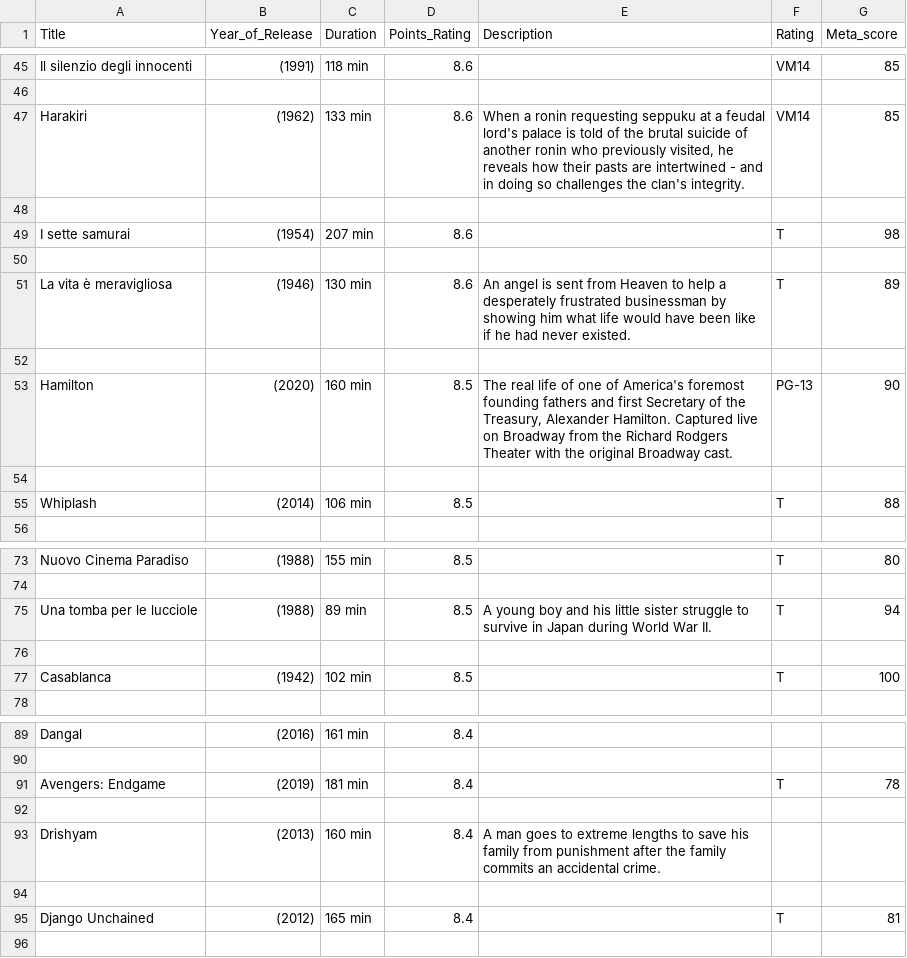
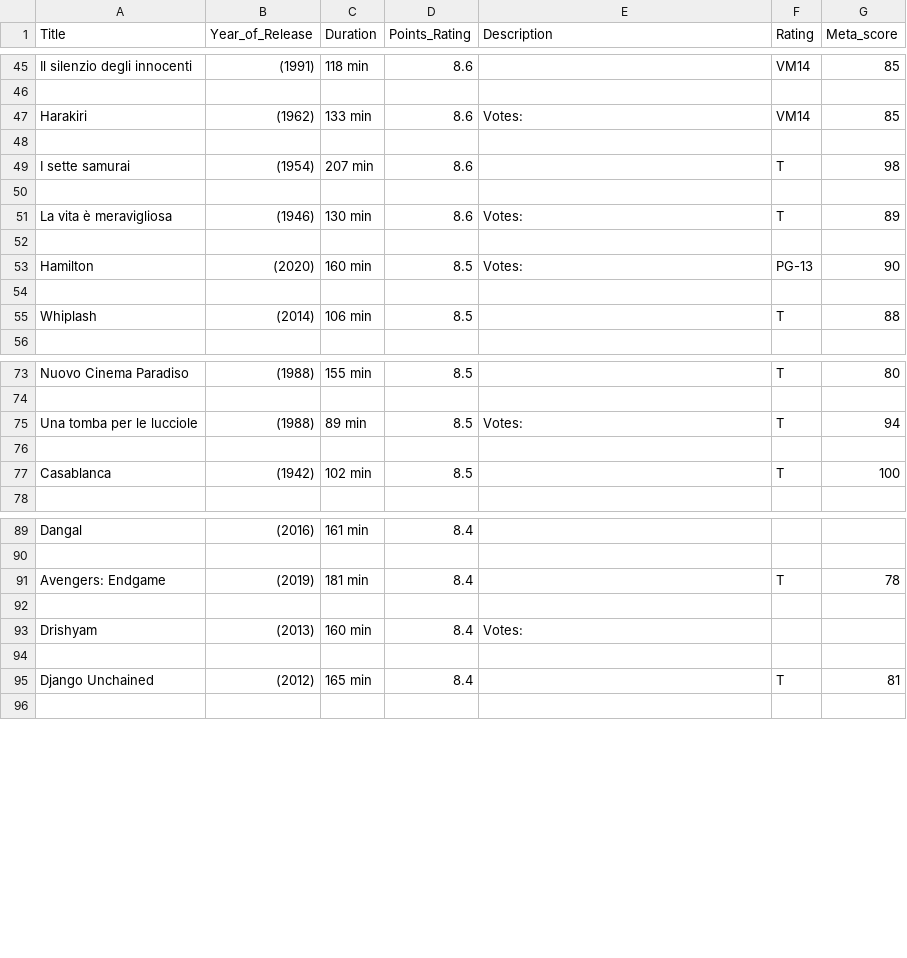
Before and after one commit to UdawalaHewageDilan/soupfilms, a CSV file: IMDB/imdb_test.csv, drawn as a sheet; only a part is shown, gaps mark what is left out.

```diff
--- a/IMDB/imdb_test.csv
+++ b/IMDB/imdb_test.csv
@@ -46,4 +46,3 @@ Il silenzio degli innocenti,(1991),118 min,8.6,,VM14,85
 
-Harakiri,(1962),133 min,8.6,"
-    When a ronin requesting seppuku at a feudal lord's palace is told of the brutal suicide of another ronin who previously visited, he reveals how their pasts are intertwined - and in doing so challenges the clan's integrity.",VM14,85
+Harakiri,(1962),133 min,8.6,Votes:,VM14,85
 
@@ -51,7 +50,5 @@ I sette samurai,(1954),207 min,8.6,,T,98
 
-La vita è meravigliosa,(1946),130 min,8.6,"
-    An angel is sent from Heaven to help a desperately frustrated businessman by showing him what life would have been like if he had never existed.",T,89
+La vita è meravigliosa,(1946),130 min,8.6,Votes:,T,89
 
-Hamilton,(2020),160 min,8.5,"
-    The real life of one of America's foremost founding fathers and first Secretary of the Treasury, Alexander Hamilton. Captured live on Broadway from the Richard Rodgers Theater with the original Broadway cast.",PG-13,90
+Hamilton,(2020),160 min,8.5,Votes:,PG-13,90
 
@@ -77,4 +74,3 @@ Nuovo Cinema Paradiso,(1988),155 min,8.5,,T,80
 
-Una tomba per le lucciole,(1988),89 min,8.5,"
-    A young boy and his little sister struggle to survive in Japan during World War II.",T,94
+Una tomba per le lucciole,(1988),89 min,8.5,Votes:,T,94
 
@@ -96,4 +92,3 @@ Avengers: Endgame,(2019),181 min,8.4,,T,78
 
-Drishyam,(2013),160 min,8.4,"
-    A man goes to extreme lengths to save his family from punishment after the family commits an accidental crime.",,
+Drishyam,(2013),160 min,8.4,Votes:,,
 
```
Also changed, not shown: 1 other file.
